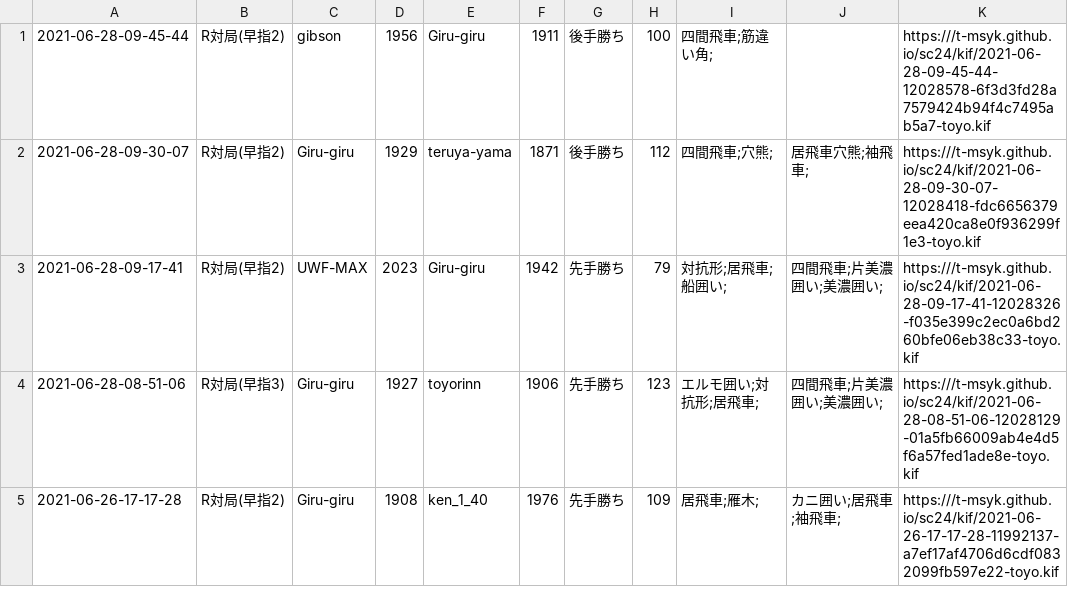
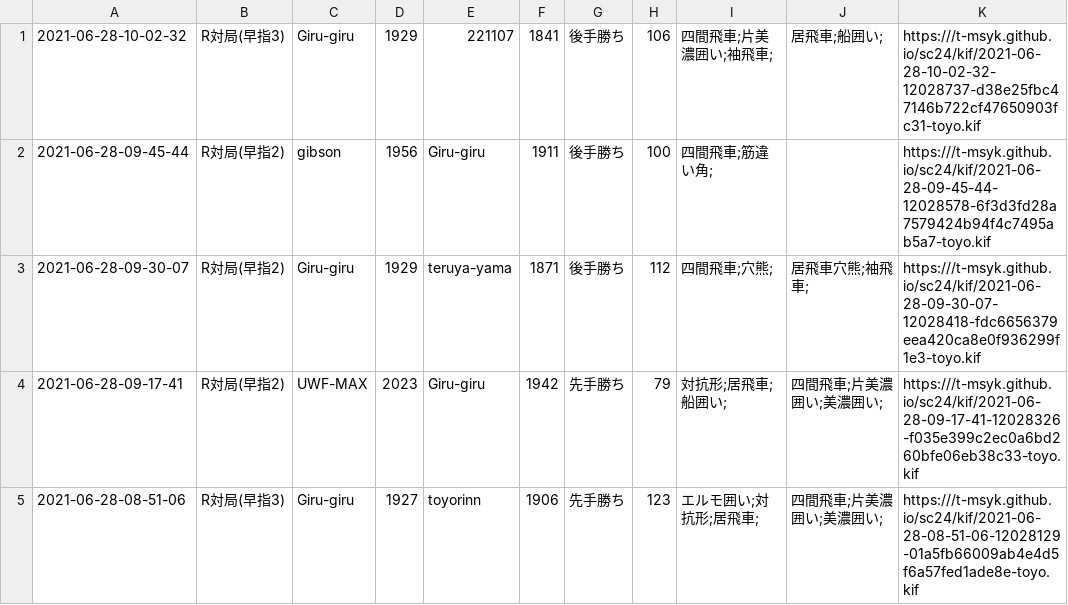
Before and after one commit to t-msyk/t-msyk.github.io, a CSV file: sc24/kif_table.csv, drawn as a sheet; only a part is shown; the shorter side is filled out with more unchanged rows; the diff names each change by its address in the sheet, - before the commit and + after, or states it on an @@ line.

Commit message:
Add data

```diff
--- a/sc24/kif_table.csv
+++ b/sc24/kif_table.csv
+row 1: 2021-06-28-10-02-32 | R対局(早指3) | Giru-giru | 1929 | 221107 | 1841 | 後手勝ち | 106 | 四間飛車;片美濃囲い;袖飛車; | 居飛車;船囲い; | https:///t-msyk.github.io/sc24/kif/2021-06-28-10-02-32-12028737-d38e25fbc47146b722cf47650903fc31-toyo.kif
```
Also changed, not shown: 2 other files.
